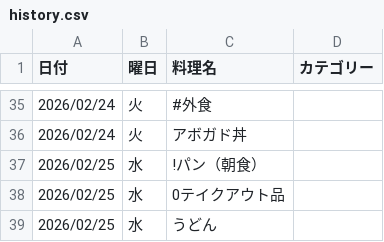
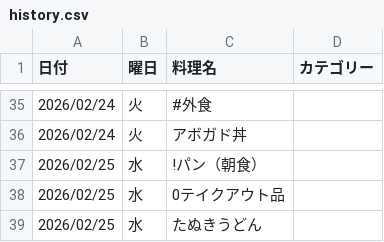
Before and after one commit to daimilk-lgtm/kondake, a CSV file: history.csv, drawn as a sheet; only a part is shown, gaps mark what is left out.

Commit message:
Edit history 2026/02/25

```diff
--- a/history.csv
+++ b/history.csv
@@ -38,2 +38,2 @@
 2026/02/25,水,0テイクアウト品,
-2026/02/25,水,うどん,
+2026/02/25,水,たぬきうどん,
```
